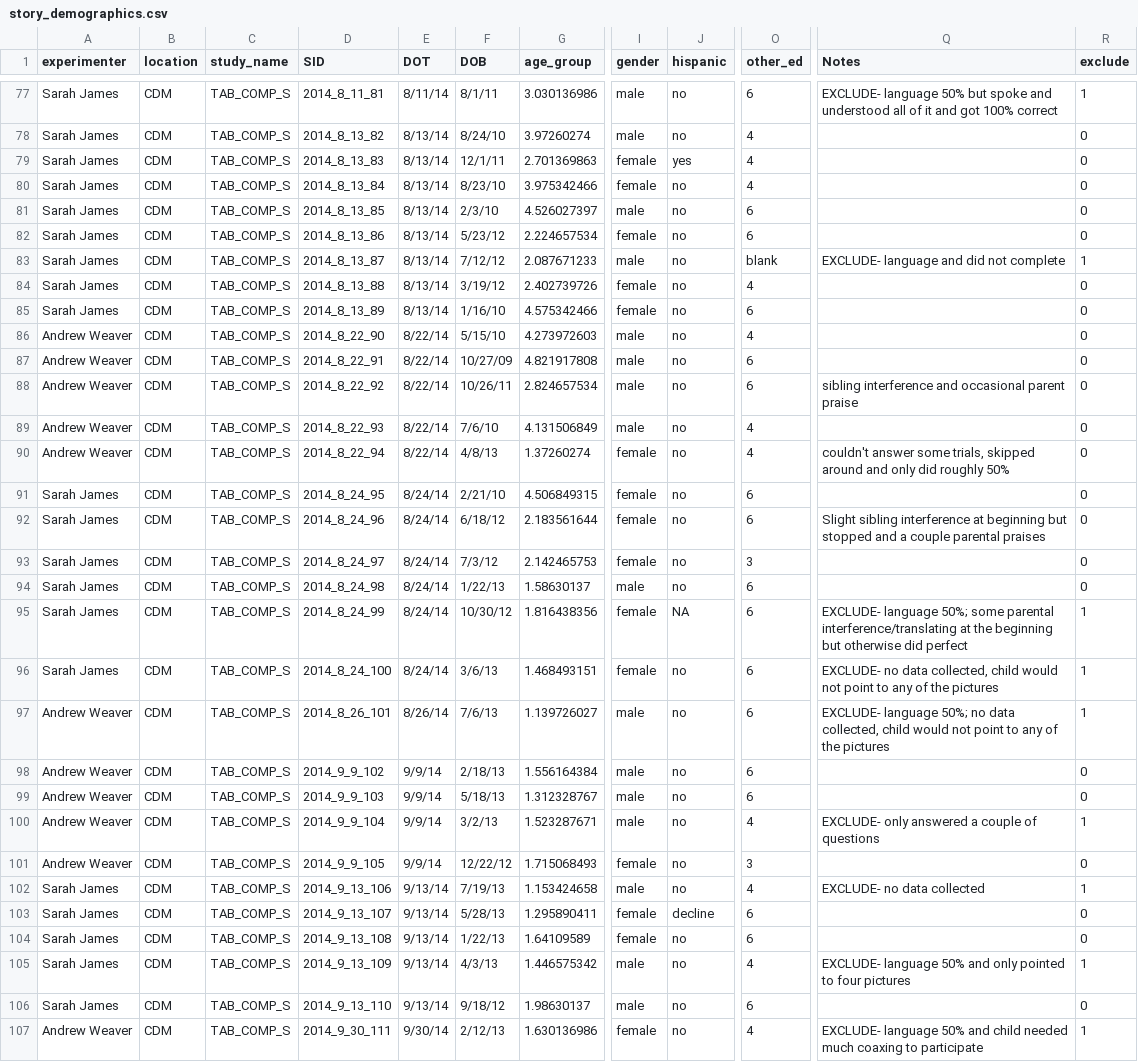
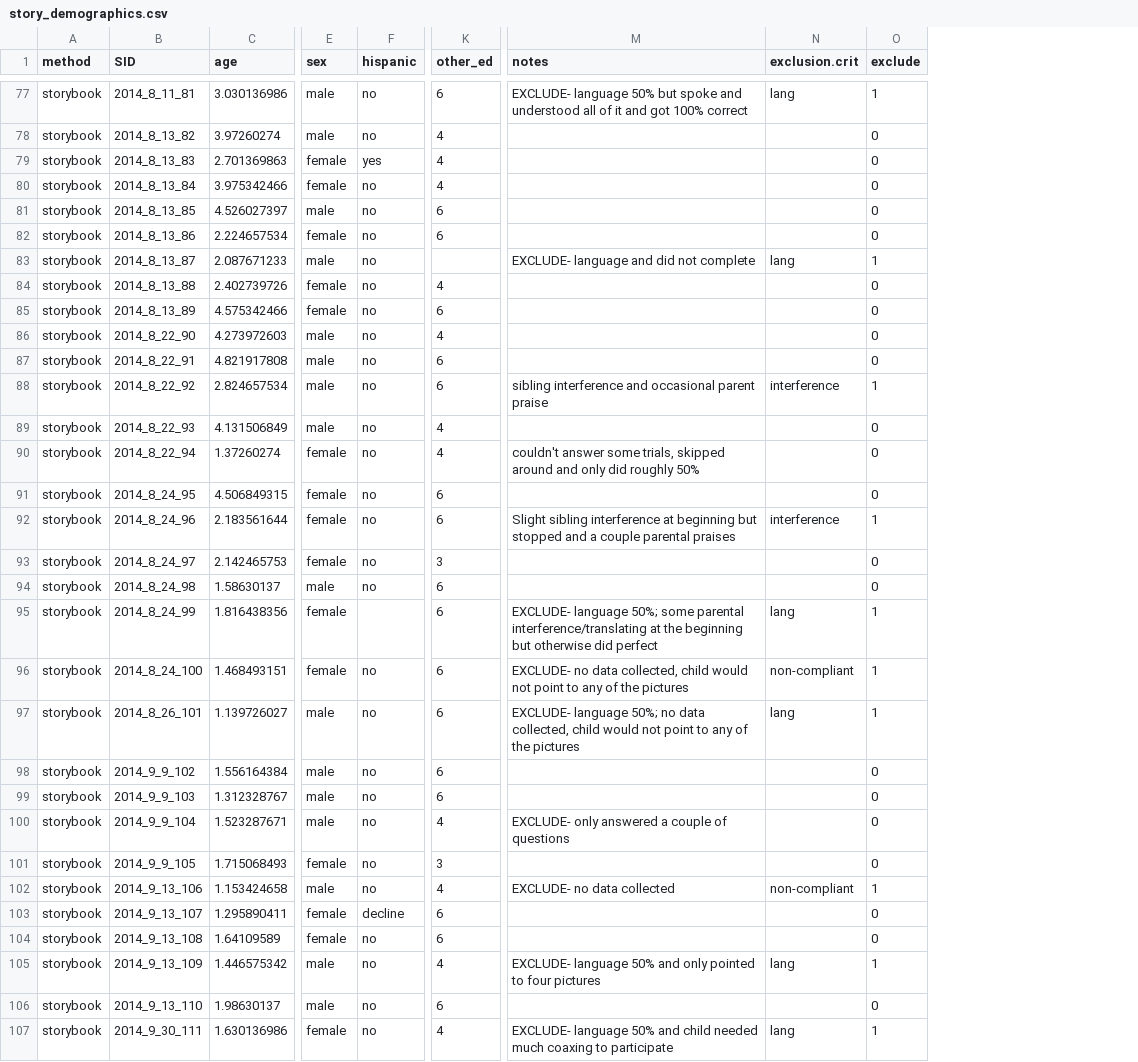
Before and after one commit to langcog/tablet, a CSV file: data/story_demographics.csv, drawn as a sheet; only a part is shown, gaps mark what is left out; removed rows and columns are numbered as before the commit, all else as after; the diff covers the shown part only; the diff names each change by its address in the sheet, - before the commit and + after, or states it on an @@ line.

```diff
--- a/data/story_demographics.csv
+++ b/data/story_demographics.csv
-column A (experimenter), rows 77-107: Sarah James | Sarah James | Sarah James | Sarah James | Sarah James | Sarah James | Sarah James | Sarah James | Sarah James | Andrew Weaver | Andrew Weaver | Andrew Weaver | Andrew Weaver | Andrew Weaver | Sarah James | Sarah James | Sarah James | Sarah James | Sarah James | Sarah James | Andrew Weaver | Andrew Weaver | Andrew Weaver | Andrew Weaver | Andrew Weaver | Sarah James | Sarah James | Sarah James | Sarah James | Sarah James | Andrew Weaver
-column B (location), rows 77-107: all CDM
-column C (study_name), rows 77-107: all TAB_COMP_S
+column A (method), rows 77-107: all storybook
-column E (DOT), rows 77-107: 8/11/14 | 8/13/14 | 8/13/14 | 8/13/14 | 8/13/14 | 8/13/14 | 8/13/14 | 8/13/14 | 8/13/14 | 8/22/14 | 8/22/14 | 8/22/14 | 8/22/14 | 8/22/14 | 8/24/14 | 8/24/14 | 8/24/14 | 8/24/14 | 8/24/14 | 8/24/14 | 8/26/14 | 9/9/14 | 9/9/14 | 9/9/14 | 9/9/14 | 9/13/14 | 9/13/14 | 9/13/14 | 9/13/14 | 9/13/14 | 9/30/14
-column F (DOB), rows 77-107: 8/1/11 | 8/24/10 | 12/1/11 | 8/23/10 | 2/3/10 | 5/23/12 | 7/12/12 | 3/19/12 | 1/16/10 | 5/15/10 | 10/27/09 | 10/26/11 | 7/6/10 | 4/8/13 | 2/21/10 | 6/18/12 | 7/3/12 | 1/22/13 | 10/30/12 | 3/6/13 | 7/6/13 | 2/18/13 | 5/18/13 | 3/2/13 | 12/22/12 | 7/19/13 | 5/28/13 | 1/22/13 | 4/3/13 | 9/18/12 | 2/12/13
+column N (exclusion.crit), rows 77-107: lang |  |  |  |  |  | lang |  |  |  |  | interference |  |  |  | interference |  |  | lang | non-compliant | lang |  |  |  |  | non-compliant |  |  | lang |  | lang
-C1: age_group
+C1: age
-E1: gender
+E1: sex
-M1: Notes
+M1: notes
-K83 (other_ed): blank
+K83 (other_ed): (empty)
-O88 (exclude): 0
+O88 (exclude): 1
-O92 (exclude): 0
+O92 (exclude): 1
-F95 (hispanic): NA
+F95 (hispanic): (empty)
-O100 (exclude): 1
+O100 (exclude): 0
```
Also changed, not shown: 11 edited cells elsewhere in this file, data/tablet_demographics.csv, 4 other files.
